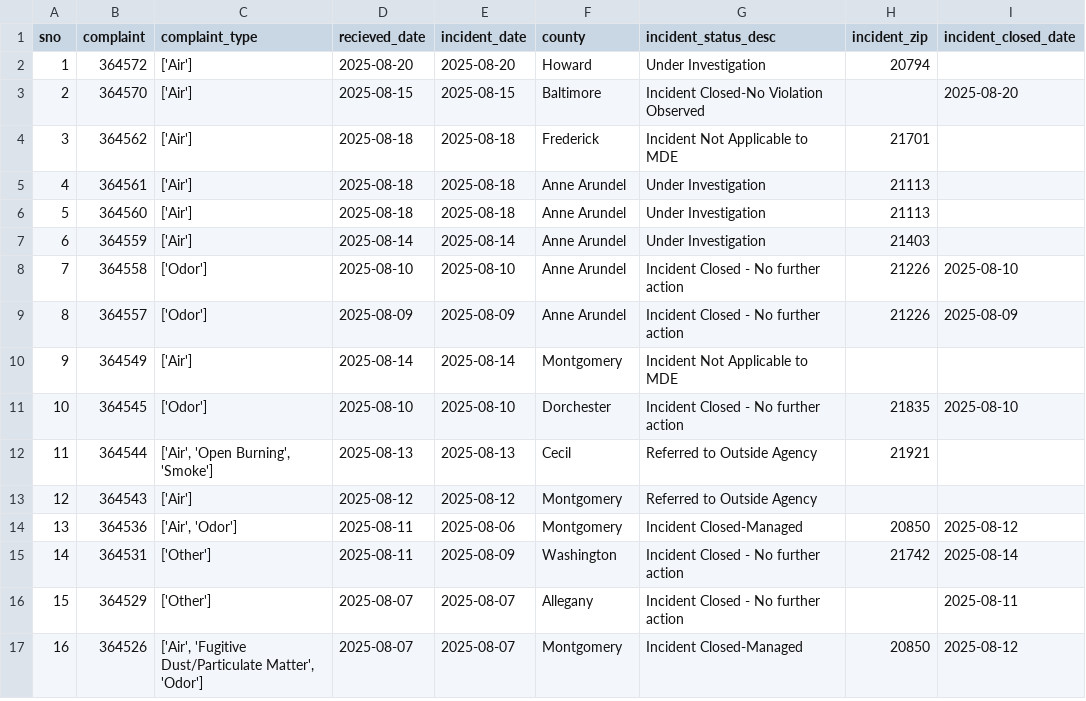
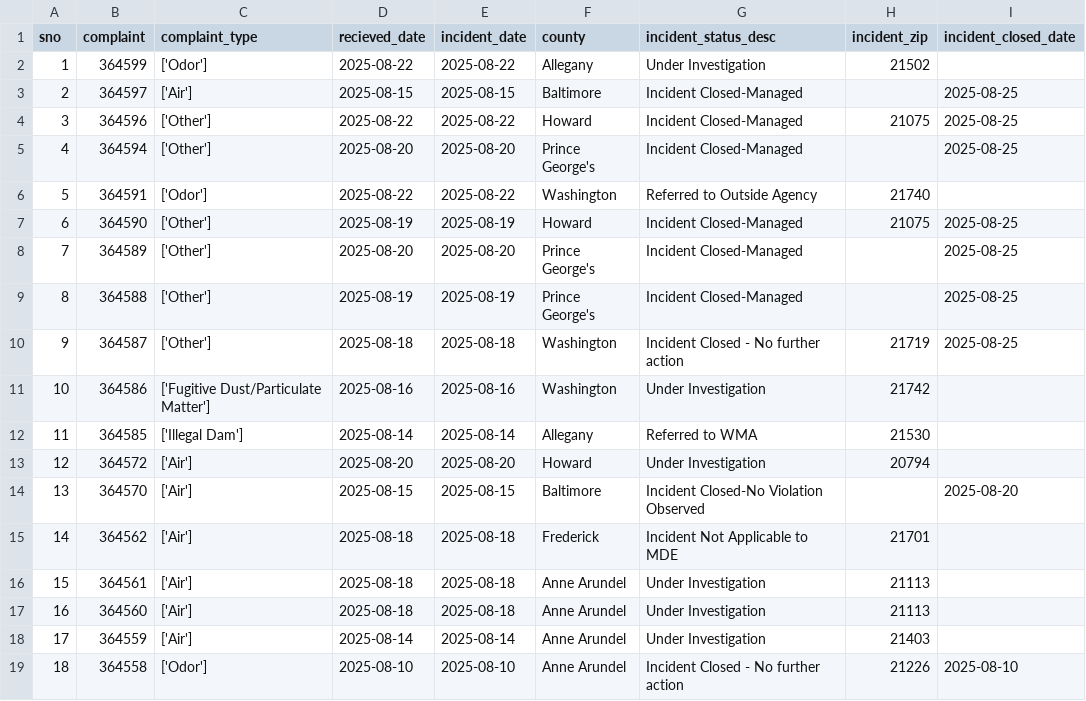
Before and after one commit to shmcminn/live-nicar-pipeline, a CSV file: exported_data/all_complaints.csv, drawn as a sheet; only a part is shown; the shorter side is filled out with more unchanged rows; addresses are those after the commit; the diff names each change by its address in the sheet, - before the commit and + after, or states it on an @@ line.

Commit message:
Automated commit from GitHub Actions

```diff
--- a/exported_data/all_complaints.csv
+++ b/exported_data/all_complaints.csv
+row 2: 1 | 364599 | ['Odor'] | 2025-08-22 | 2025-08-22 | Allegany | Under Investigation | 21502
+row 3: 2 | 364597 | ['Air'] | 2025-08-15 | 2025-08-15 | Baltimore | Incident Closed-Managed |  | 2025-08-25
+row 4: 3 | 364596 | ['Other'] | 2025-08-22 | 2025-08-22 | Howard | Incident Closed-Managed | 21075 | 2025-08-25
+row 5: 4 | 364594 | ['Other'] | 2025-08-20 | 2025-08-20 | Prince George's | Incident Closed-Managed |  | 2025-08-25
+row 6: 5 | 364591 | ['Odor'] | 2025-08-22 | 2025-08-22 | Washington | Referred to Outside Agency | 21740
+row 7: 6 | 364590 | ['Other'] | 2025-08-19 | 2025-08-19 | Howard | Incident Closed-Managed | 21075 | 2025-08-25
+row 8: 7 | 364589 | ['Other'] | 2025-08-20 | 2025-08-20 | Prince George's | Incident Closed-Managed |  | 2025-08-25
+row 9: 8 | 364588 | ['Other'] | 2025-08-19 | 2025-08-19 | Prince George's | Incident Closed-Managed |  | 2025-08-25
+row 10: 9 | 364587 | ['Other'] | 2025-08-18 | 2025-08-18 | Washington | Incident Closed - No further action | 21719 | 2025-08-25
+row 11: 10 | 364586 | ['Fugitive Dust/Particulate Matter'] | 2025-08-16 | 2025-08-16 | Washington | Under Investigation | 21742
+row 12: 11 | 364585 | ['Illegal Dam'] | 2025-08-14 | 2025-08-14 | Allegany | Referred to WMA | 21530
@@ column A (sno) renumbered from row 13 down @@
```
Also changed, not shown: exported_data/complaint_type_frequency.csv, exported_data/county_frequency.csv, 1 other file.
